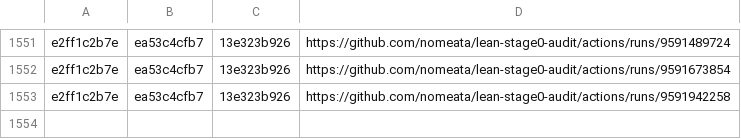
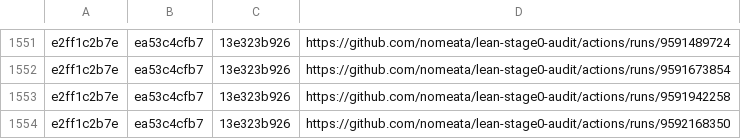
Before and after one commit to nomeata/lean-stage0-audit, a CSV file: builds.csv, drawn as a sheet; only a part is shown, gaps mark what is left out.

Commit message:
Github run of ./build.sh e2ff1c2b7e ea53c4cfb7

```diff
--- a/builds.csv
+++ b/builds.csv
@@ -1553 +1553,2 @@ e2ff1c2b7e,ea53c4cfb7,13e323b926,https://github.com/nomeata/lean-stage0-audit/ac
 e2ff1c2b7e,ea53c4cfb7,13e323b926,https://github.com/nomeata/lean-stage0-audit/actions/runs/9591942258
+e2ff1c2b7e,ea53c4cfb7,13e323b926,https://github.com/nomeata/lean-stage0-audit/actions/runs/9592168350
```
